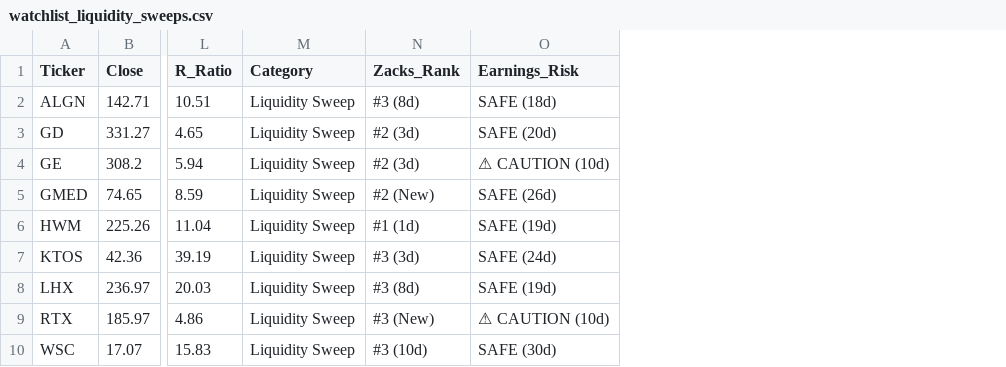
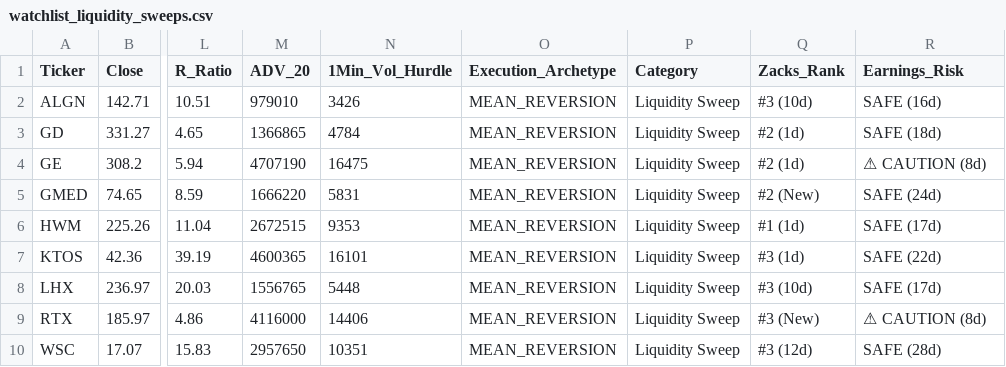
Before and after one commit to Safetyman66/market-screener, a CSV file: watchlist_liquidity_sweeps.csv, drawn as a sheet; only a part is shown, gaps mark what is left out; addresses are those after the commit; the diff names each change by its address in the sheet, - before the commit and + after, or states it on an @@ line.

```diff
--- a/watchlist_liquidity_sweeps.csv
+++ b/watchlist_liquidity_sweeps.csv
+column M (ADV_20), rows 2-10: 979010 | 1366865 | 4707190 | 1666220 | 2672515 | 4600365 | 1556765 | 4116000 | 2957650
+column N (1Min_Vol_Hurdle), rows 2-10: 3426 | 4784 | 16475 | 5831 | 9353 | 16101 | 5448 | 14406 | 10351
+column O (Execution_Archetype), rows 2-10: all MEAN_REVERSION
-Q2 (Zacks_Rank): #3 (8d)
+Q2 (Zacks_Rank): #3 (10d)
-R2 (Earnings_Risk): SAFE (18d)
+R2 (Earnings_Risk): SAFE (16d)
-Q3:Q4 (Zacks_Rank): #2 (3d)
+Q3:Q4 (Zacks_Rank): #2 (1d)
-R3 (Earnings_Risk): SAFE (20d)
+R3 (Earnings_Risk): SAFE (18d)
-R4 (Earnings_Risk): ⚠ CAUTION (10d)
+R4 (Earnings_Risk): ⚠ CAUTION (8d)
-R5 (Earnings_Risk): SAFE (26d)
+R5 (Earnings_Risk): SAFE (24d)
-R6 (Earnings_Risk): SAFE (19d)
+R6 (Earnings_Risk): SAFE (17d)
-Q7 (Zacks_Rank): #3 (3d)
+Q7 (Zacks_Rank): #3 (1d)
-R7 (Earnings_Risk): SAFE (24d)
+R7 (Earnings_Risk): SAFE (22d)
-Q8 (Zacks_Rank): #3 (8d)
+Q8 (Zacks_Rank): #3 (10d)
-R8 (Earnings_Risk): SAFE (19d)
+R8 (Earnings_Risk): SAFE (17d)
-R9 (Earnings_Risk): ⚠ CAUTION (10d)
+R9 (Earnings_Risk): ⚠ CAUTION (8d)
-Q10 (Zacks_Rank): #3 (10d)
+Q10 (Zacks_Rank): #3 (12d)
-R10 (Earnings_Risk): SAFE (30d)
+R10 (Earnings_Risk): SAFE (28d)
```
Also changed, not shown: watchlist_base_resets.csv, watchlist_momentum_flags.csv, 12 other files.
